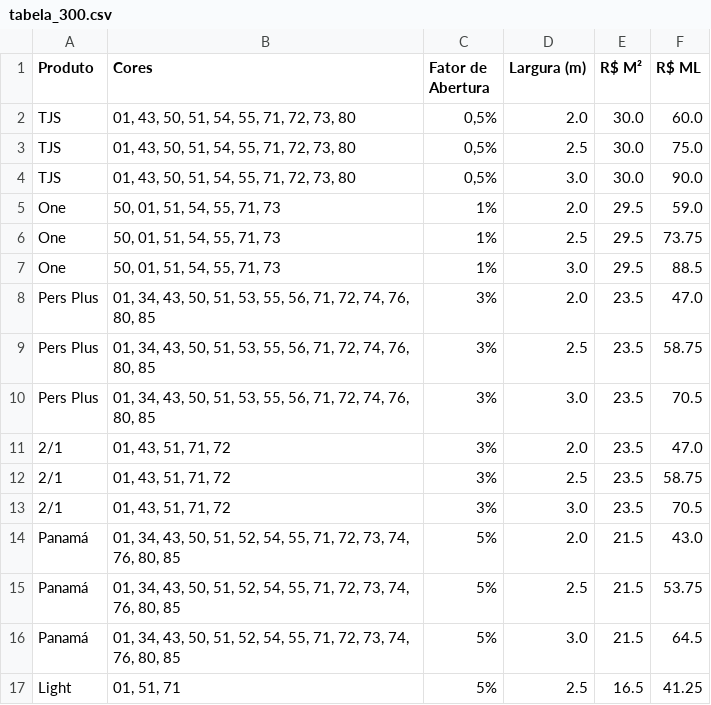
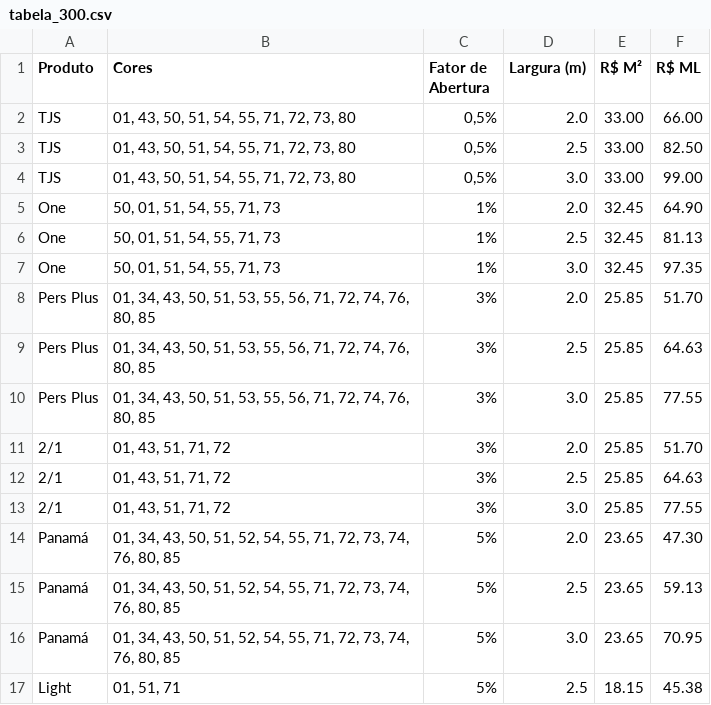
Before and after one commit to catrixtabela/persianas, a CSV file: tabela_300.csv, drawn as a sheet.

Commit message:
Update tabela_300.csv

```diff
--- a/tabela_300.csv
+++ b/tabela_300.csv
@@ -1,17 +1,17 @@
 Produto,Cores,Fator de Abertura,Largura (m),R$ M²,R$ ML
-TJS,"01, 43, 50, 51, 54, 55, 71, 72, 73, 80","0,5%",2.0,30.0,60.0
-TJS,"01, 43, 50, 51, 54, 55, 71, 72, 73, 80","0,5%",2.5,30.0,75.0
-TJS,"01, 43, 50, 51, 54, 55, 71, 72, 73, 80","0,5%",3.0,30.0,90.0
-One,"50, 01, 51, 54, 55, 71, 73",1%,2.0,29.5,59.0
-One,"50, 01, 51, 54, 55, 71, 73",1%,2.5,29.5,73.75
-One,"50, 01, 51, 54, 55, 71, 73",1%,3.0,29.5,88.5
-Pers Plus,"01, 34, 43, 50, 51, 53, 55, 56, 71, 72, 74, 76, 80, 85",3%,2.0,23.5,47.0
-Pers Plus,"01, 34, 43, 50, 51, 53, 55, 56, 71, 72, 74, 76, 80, 85",3%,2.5,23.5,58.75
-Pers Plus,"01, 34, 43, 50, 51, 53, 55, 56, 71, 72, 74, 76, 80, 85",3%,3.0,23.5,70.5
-2/1,"01, 43, 51, 71, 72",3%,2.0,23.5,47.0
-2/1,"01, 43, 51, 71, 72",3%,2.5,23.5,58.75
-2/1,"01, 43, 51, 71, 72",3%,3.0,23.5,70.5
-Panamá,"01, 34, 43, 50, 51, 52, 54, 55, 71, 72, 73, 74, 76, 80, 85",5%,2.0,21.5,43.0
-Panamá,"01, 34, 43, 50, 51, 52, 54, 55, 71, 72, 73, 74, 76, 80, 85",5%,2.5,21.5,53.75
-Panamá,"01, 34, 43, 50, 51, 52, 54, 55, 71, 72, 73, 74, 76, 80, 85",5%,3.0,21.5,64.5
-Light,"01, 51, 71",5%,2.5,16.5,41.25
+TJS,"01, 43, 50, 51, 54, 55, 71, 72, 73, 80","0,5%",2.0,33.00,66.00
+TJS,"01, 43, 50, 51, 54, 55, 71, 72, 73, 80","0,5%",2.5,33.00,82.50
+TJS,"01, 43, 50, 51, 54, 55, 71, 72, 73, 80","0,5%",3.0,33.00,99.00
+One,"50, 01, 51, 54, 55, 71, 73",1%,2.0,32.45,64.90
+One,"50, 01, 51, 54, 55, 71, 73",1%,2.5,32.45,81.13
+One,"50, 01, 51, 54, 55, 71, 73",1%,3.0,32.45,97.35
+Pers Plus,"01, 34, 43, 50, 51, 53, 55, 56, 71, 72, 74, 76, 80, 85",3%,2.0,25.85,51.70
+Pers Plus,"01, 34, 43, 50, 51, 53, 55, 56, 71, 72, 74, 76, 80, 85",3%,2.5,25.85,64.63
+Pers Plus,"01, 34, 43, 50, 51, 53, 55, 56, 71, 72, 74, 76, 80, 85",3%,3.0,25.85,77.55
+2/1,"01, 43, 51, 71, 72",3%,2.0,25.85,51.70
+2/1,"01, 43, 51, 71, 72",3%,2.5,25.85,64.63
+2/1,"01, 43, 51, 71, 72",3%,3.0,25.85,77.55
+Panamá,"01, 34, 43, 50, 51, 52, 54, 55, 71, 72, 73, 74, 76, 80, 85",5%,2.0,23.65,47.30
+Panamá,"01, 34, 43, 50, 51, 52, 54, 55, 71, 72, 73, 74, 76, 80, 85",5%,2.5,23.65,59.13
+Panamá,"01, 34, 43, 50, 51, 52, 54, 55, 71, 72, 73, 74, 76, 80, 85",5%,3.0,23.65,70.95
+Light,"01, 51, 71",5%,2.5,18.15,45.38
```
